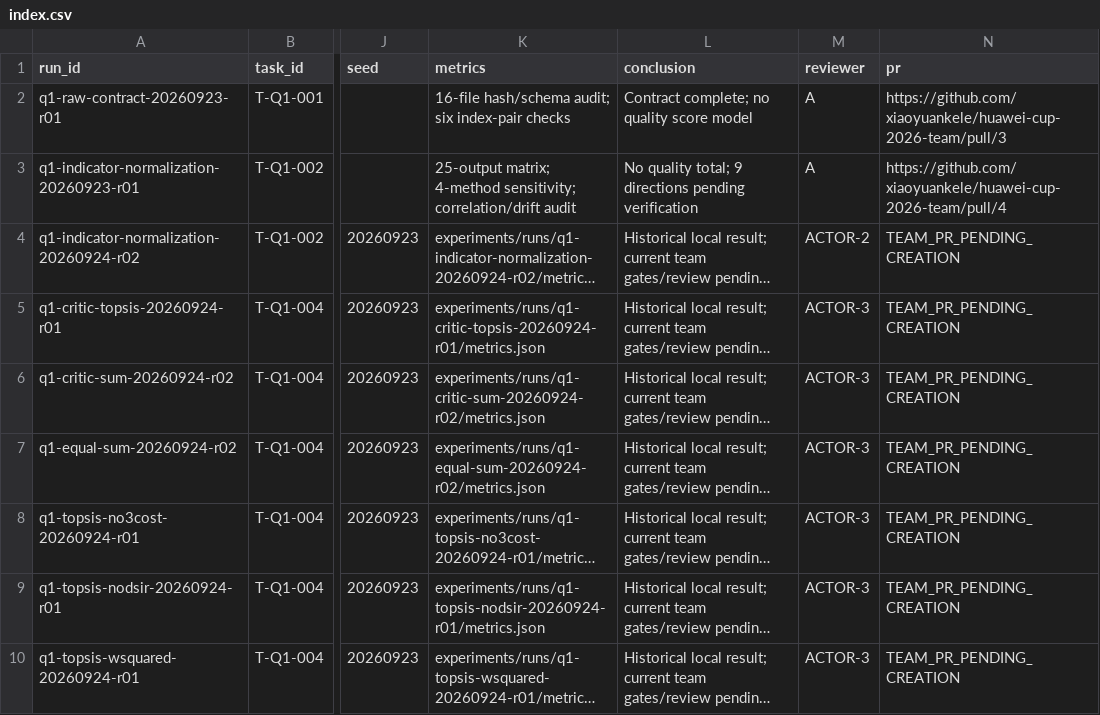
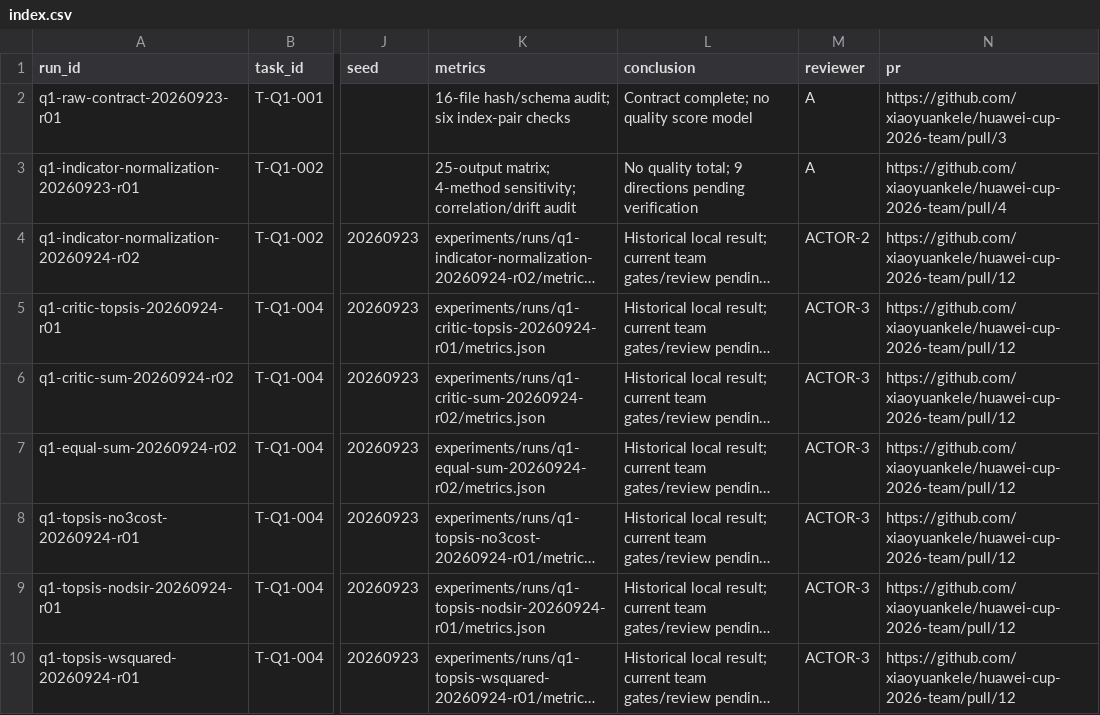
Before and after one commit to 2971793671-lgtm/huawei-cup-2026-team, a CSV file: experiments/index.csv, drawn as a sheet; only a part is shown, gaps mark what is left out; long unchanged cells end in …; the diff names each change by its address in the sheet, - before the commit and + after, or states it on an @@ line.

Commit message:
docs: link WP-B tasks and run handoffs to team PR #12

```diff
--- a/experiments/index.csv
+++ b/experiments/index.csv
-N4:N10 (pr): TEAM_PR_PENDING_CREATION
+N4:N10 (pr): https://github.com/xiaoyuankele/huawei-cup-2026-team/pull/12
```
Also changed, not shown: governance/ai-use-log.csv, 14 other files.
